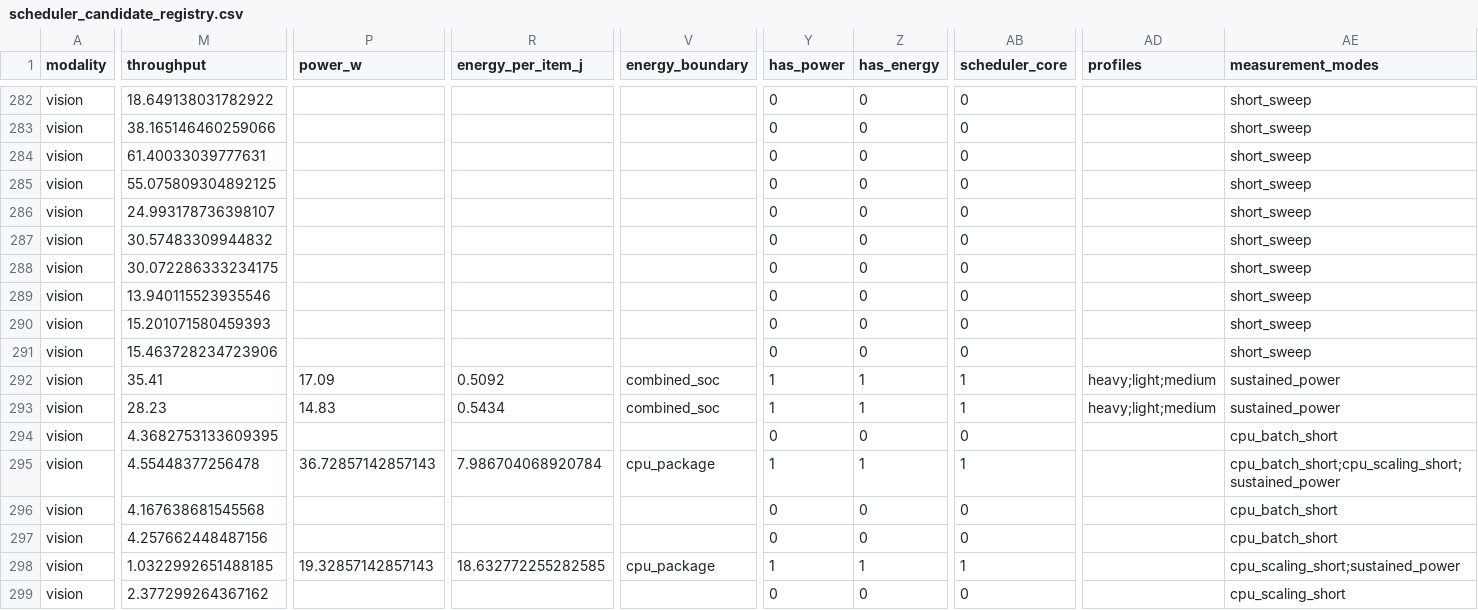
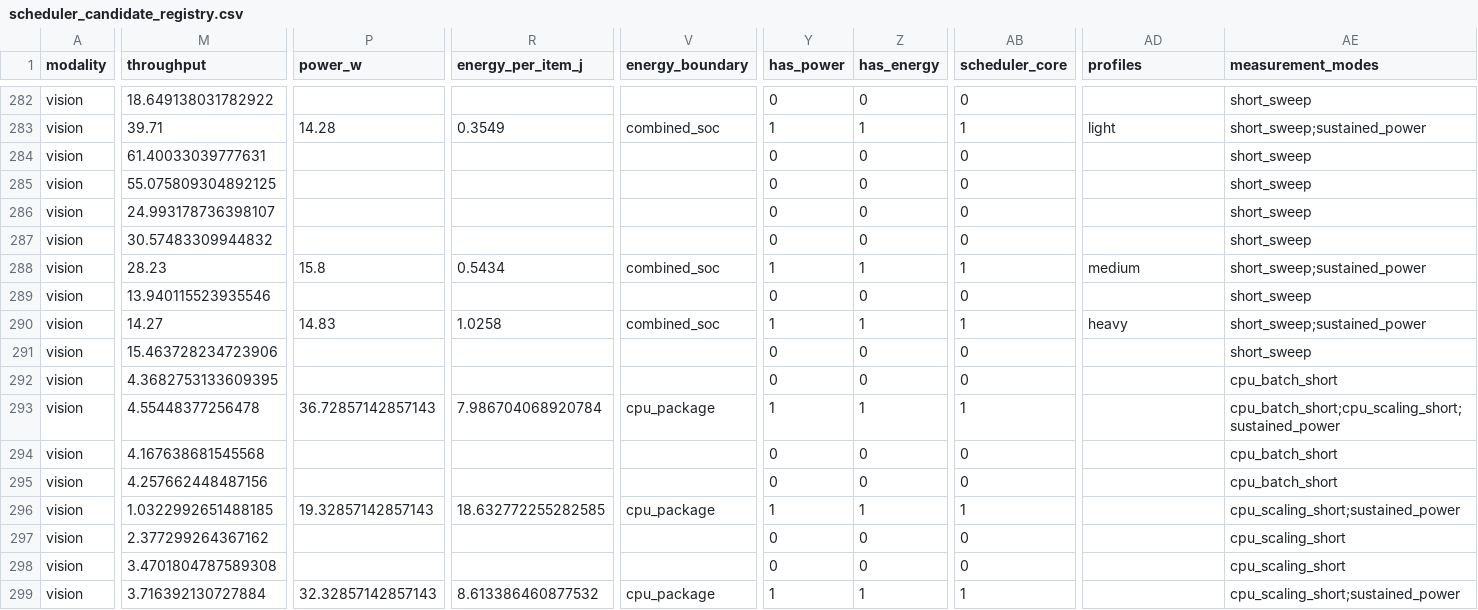
Before and after one commit to theOguz16/fed-edge-moe, a CSV file: results/scheduler_candidate_registry.csv, drawn as a sheet; only a part is shown, gaps mark what is left out; the shorter side is filled out with more unchanged rows; rows hold the shown columns only; the diff covers the shown part only; the diff names each change by its address in the sheet, - before the commit and + after, or states it on an @@ line.

Commit message:
fix ConvNeXt MPS profile merge and shape-aware operating ranges

```diff
--- a/results/scheduler_candidate_registry.csv
+++ b/results/scheduler_candidate_registry.csv
-M283 (throughput): 38.165146460259066
+M283 (throughput): 39.71
-P283 (power_w): (empty)
+P283 (power_w): 14.28
-R283 (energy_per_item_j): (empty)
+R283 (energy_per_item_j): 0.3549
-V283 (energy_boundary): (empty)
+V283 (energy_boundary): combined_soc
-Y283 (has_power): 0
+Y283 (has_power): 1
-Z283 (has_energy): 0
+Z283 (has_energy): 1
-AB283 (scheduler_core): 0
+AB283 (scheduler_core): 1
-AD283 (profiles): (empty)
+AD283 (profiles): light
-AE283 (measurement_modes): short_sweep
+AE283 (measurement_modes): short_sweep;sustained_power
-M288 (throughput): 30.072286333234175
+M288 (throughput): 28.23
-P288 (power_w): (empty)
+P288 (power_w): 15.8
-R288 (energy_per_item_j): (empty)
+R288 (energy_per_item_j): 0.5434
-V288 (energy_boundary): (empty)
+V288 (energy_boundary): combined_soc
-Y288 (has_power): 0
+Y288 (has_power): 1
-Z288 (has_energy): 0
+Z288 (has_energy): 1
-AB288 (scheduler_core): 0
+AB288 (scheduler_core): 1
-AD288 (profiles): (empty)
+AD288 (profiles): medium
-AE288 (measurement_modes): short_sweep
+AE288 (measurement_modes): short_sweep;sustained_power
-M290 (throughput): 15.201071580459393
+M290 (throughput): 14.27
-P290 (power_w): (empty)
+P290 (power_w): 14.83
-R290 (energy_per_item_j): (empty)
+R290 (energy_per_item_j): 1.0258
-V290 (energy_boundary): (empty)
+V290 (energy_boundary): combined_soc
-Y290 (has_power): 0
+Y290 (has_power): 1
-Z290 (has_energy): 0
+Z290 (has_energy): 1
-AB290 (scheduler_core): 0
+AB290 (scheduler_core): 1
-AD290 (profiles): (empty)
+AD290 (profiles): heavy
-AE290 (measurement_modes): short_sweep
+AE290 (measurement_modes): short_sweep;sustained_power
-row 292: vision | 35.41 | 17.09 | 0.5092 | combined_soc | 1 | 1 | 1 | heavy;light;medium | sustained_power
-row 293: vision | 28.23 | 14.83 | 0.5434 | combined_soc | 1 | 1 | 1 | heavy;light;medium | sustained_power
```
Also changed, not shown: 34 edited cells elsewhere in this file, results/scheduler_candidate_registry_memory_enriched.csv, 3 other files.
